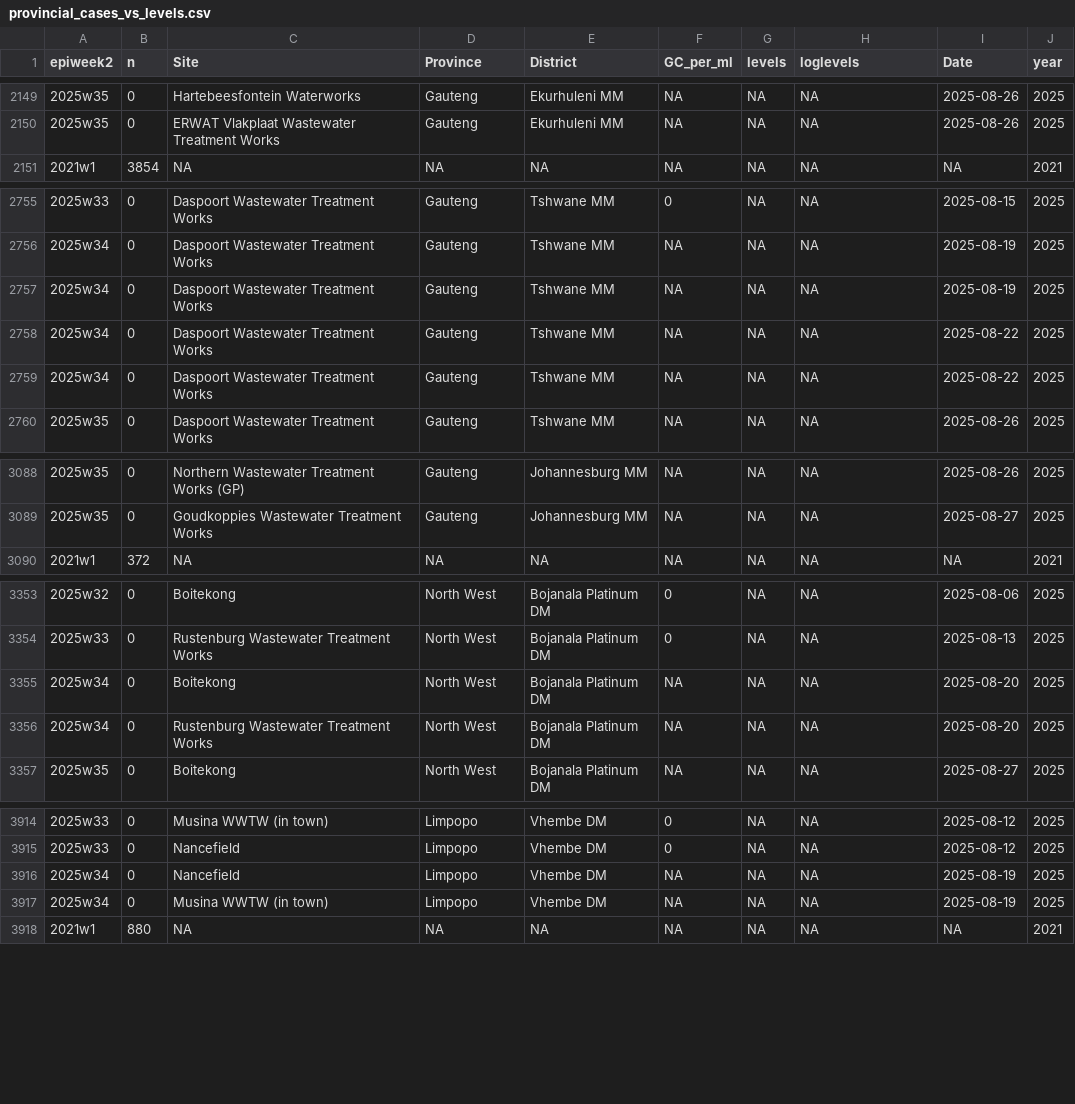
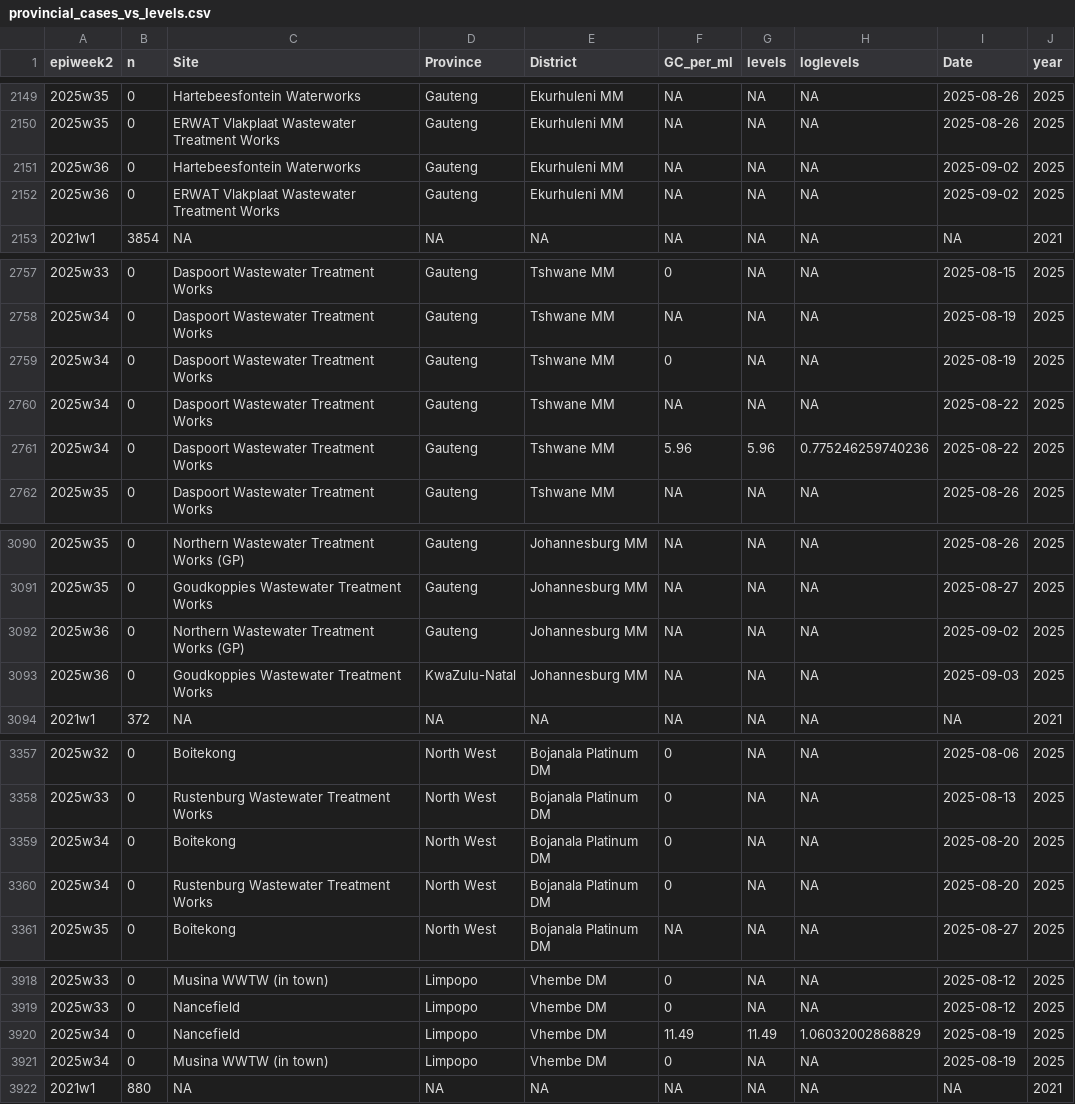
Before and after one commit to NICD-Wastewater-Genomics/NICD-Dash-Data, a CSV file: provincial_cases_vs_levels.csv, drawn as a sheet; only a part is shown, gaps mark what is left out; the diff covers the shown part only.

Commit message:
automated quantitative data update

```diff
--- a/provincial_cases_vs_levels.csv
+++ b/provincial_cases_vs_levels.csv
@@ -2150,2 +2150,4 @@
 "2025w35",0,"ERWAT Vlakplaat Wastewater Treatment Works","Gauteng","Ekurhuleni MM",NA,NA,NA,2025-08-26,2025
+"2025w36",0,"Hartebeesfontein Waterworks","Gauteng","Ekurhuleni MM",NA,NA,NA,2025-09-02,2025
+"2025w36",0,"ERWAT Vlakplaat Wastewater Treatment Works","Gauteng","Ekurhuleni MM",NA,NA,NA,2025-09-02,2025
 "2021w1",3854,NA,NA,NA,NA,NA,NA,NA,2021
@@ -2756,5 +2758,5 @@
 "2025w34",0,"Daspoort Wastewater Treatment Works","Gauteng","Tshwane MM",NA,NA,NA,2025-08-19,2025
-"2025w34",0,"Daspoort Wastewater Treatment Works","Gauteng","Tshwane MM",NA,NA,NA,2025-08-19,2025
+"2025w34",0,"Daspoort Wastewater Treatment Works","Gauteng","Tshwane MM",0,NA,NA,2025-08-19,2025
 "2025w34",0,"Daspoort Wastewater Treatment Works","Gauteng","Tshwane MM",NA,NA,NA,2025-08-22,2025
-"2025w34",0,"Daspoort Wastewater Treatment Works","Gauteng","Tshwane MM",NA,NA,NA,2025-08-22,2025
+"2025w34",0,"Daspoort Wastewater Treatment Works","Gauteng","Tshwane MM",5.96,5.96,0.775246259740236,2025-08-22,2025
 "2025w35",0,"Daspoort Wastewater Treatment Works","Gauteng","Tshwane MM",NA,NA,NA,2025-08-26,2025
@@ -3089,2 +3091,4 @@
 "2025w35",0,"Goudkoppies Wastewater Treatment Works","Gauteng","Johannesburg MM",NA,NA,NA,2025-08-27,2025
+"2025w36",0,"Northern Wastewater Treatment Works (GP)","Gauteng","Johannesburg MM",NA,NA,NA,2025-09-02,2025
+"2025w36",0,"Goudkoppies Wastewater Treatment Works","KwaZulu-Natal","Johannesburg MM",NA,NA,NA,2025-09-03,2025
 "2021w1",372,NA,NA,NA,NA,NA,NA,NA,2021
@@ -3354,4 +3358,4 @@
 "2025w33",0,"Rustenburg Wastewater Treatment Works","North West","Bojanala Platinum DM",0,NA,NA,2025-08-13,2025
-"2025w34",0,"Boitekong","North West","Bojanala Platinum DM",NA,NA,NA,2025-08-20,2025
-"2025w34",0,"Rustenburg Wastewater Treatment Works","North West","Bojanala Platinum DM",NA,NA,NA,2025-08-20,2025
+"2025w34",0,"Boitekong","North West","Bojanala Platinum DM",0,NA,NA,2025-08-20,2025
+"2025w34",0,"Rustenburg Wastewater Treatment Works","North West","Bojanala Platinum DM",0,NA,NA,2025-08-20,2025
 "2025w35",0,"Boitekong","North West","Bojanala Platinum DM",NA,NA,NA,2025-08-27,2025
@@ -3915,4 +3919,4 @@
 "2025w33",0,"Nancefield","Limpopo","Vhembe DM",0,NA,NA,2025-08-12,2025
-"2025w34",0,"Nancefield","Limpopo","Vhembe DM",NA,NA,NA,2025-08-19,2025
-"2025w34",0,"Musina WWTW (in town)","Limpopo","Vhembe DM",NA,NA,NA,2025-08-19,2025
+"2025w34",0,"Nancefield","Limpopo","Vhembe DM",11.49,11.49,1.06032002868829,2025-08-19,2025
+"2025w34",0,"Musina WWTW (in town)","Limpopo","Vhembe DM",0,NA,NA,2025-08-19,2025
 "2021w1",880,NA,NA,NA,NA,NA,NA,NA,2021
```
Also changed, not shown: 3 edited cells elsewhere in this file, rsa_cases_vs_levels.csv.
